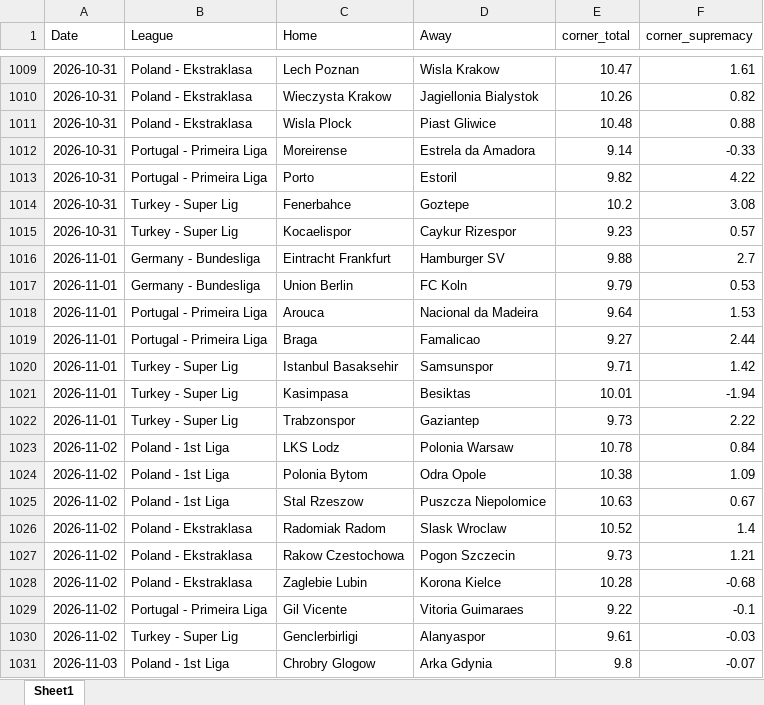
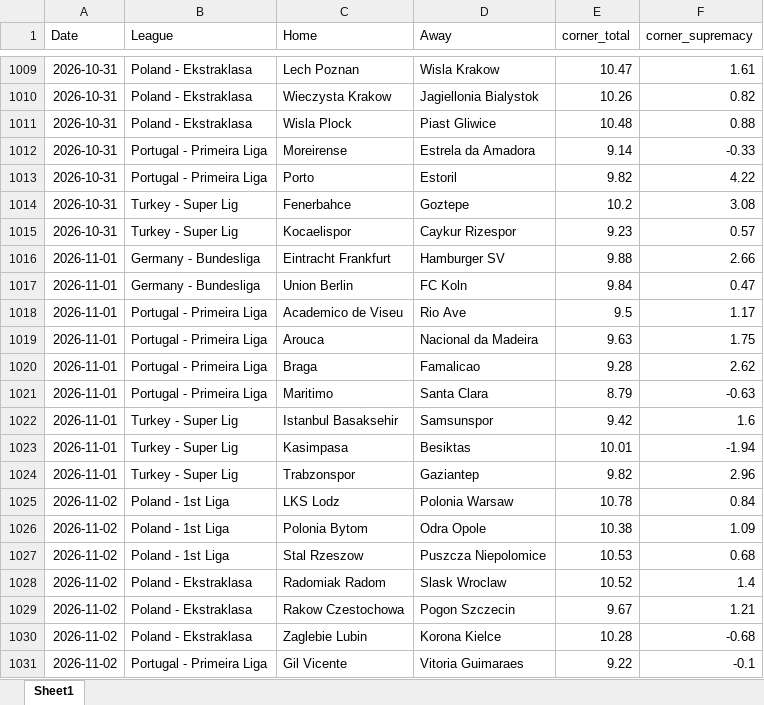
Before and after one commit to super-luke-chambers/pin_scraper, an Excel workbook: outputs/pinnacle_corners_historical.xlsx, sheet Sheet1, drawn as a sheet; only a part is shown, gaps mark what is left out; the shorter side is filled out with more unchanged rows; values as stored, in another font and other column widths than the file's, no borders; addresses are those after the commit; the diff names each change by its address in the sheet, - before the commit and + after, or states it on an @@ line.

```diff
--- a/outputs/pinnacle_corners_historical.xlsx (sheet Sheet1)
+++ b/outputs/pinnacle_corners_historical.xlsx (sheet Sheet1)
-F1016 (corner_supremacy): 2.7
+F1016 (corner_supremacy): 2.66
-E1017 (corner_total): 9.79
+E1017 (corner_total): 9.84
-F1017 (corner_supremacy): 0.53
+F1017 (corner_supremacy): 0.47
+row 1018: 2026-11-01 | Portugal - Primeira Liga | Academico de Viseu | Rio Ave | 9.5 | 1.17
-E1019 (corner_total): 9.64
+E1019 (corner_total): 9.63
-F1019 (corner_supremacy): 1.53
+F1019 (corner_supremacy): 1.75
-E1020 (corner_total): 9.27
+E1020 (corner_total): 9.28
-F1020 (corner_supremacy): 2.44
+F1020 (corner_supremacy): 2.62
+row 1021: 2026-11-01 | Portugal - Primeira Liga | Maritimo | Santa Clara | 8.79 | -0.63
-E1022 (corner_total): 9.71
+E1022 (corner_total): 9.42
-F1022 (corner_supremacy): 1.42
+F1022 (corner_supremacy): 1.6
-E1024 (corner_total): 9.73
+E1024 (corner_total): 9.82
-F1024 (corner_supremacy): 2.22
+F1024 (corner_supremacy): 2.96
-E1027 (corner_total): 10.63
+E1027 (corner_total): 10.53
-F1027 (corner_supremacy): 0.67
+F1027 (corner_supremacy): 0.68
-E1029 (corner_total): 9.73
+E1029 (corner_total): 9.67
```
Also changed, not shown: outputs/pinnacle_odds_data.xlsx, 2 other files.
